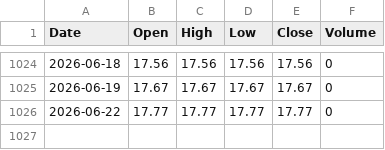
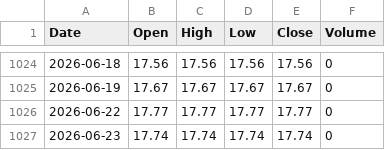
Before and after one commit to amoukyou/PTOPZWHM0007, a CSV file: PTOPZWHM0007_daily_2022-2026.csv, drawn as a sheet; only a part is shown, gaps mark what is left out; the diff names each change by its address in the sheet, - before the commit and + after, or states it on an @@ line.

```diff
--- a/PTOPZWHM0007_daily_2022-2026.csv
+++ b/PTOPZWHM0007_daily_2022-2026.csv
+row 1027: 2026-06-23 | 17.74 | 17.74 | 17.74 | 17.74 | 0
```
Also changed, not shown: PTOPZWHM0007_daily_2024-2026.csv, 5 other files.
